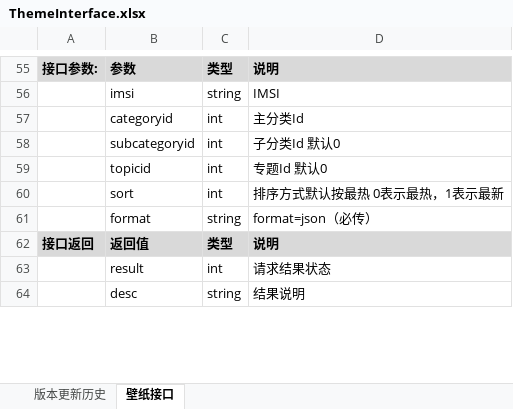
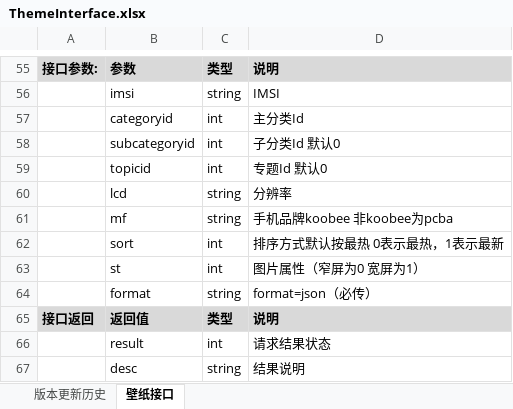
Before and after one commit to itabas016/ebandbox, an Excel workbook: doc/ThemeInterface.xlsx, sheet 壁纸接口, drawn as a sheet; only a part is shown, gaps mark what is left out; values as stored, in another font and other column widths than the file's, no borders; the diff covers the shown part only; the diff names each change by its address in the sheet, - before the commit and + after, or states it on an @@ line.

```diff
--- a/doc/ThemeInterface.xlsx (sheet 壁纸接口)
+++ b/doc/ThemeInterface.xlsx (sheet 壁纸接口)
+row 60:  | lcd | string | 分辨率
+row 61:  | mf | string | 手机品牌koobee 非koobee为pcba
+row 63:  | st | int | 图片属性（窄屏为0 宽屏为1）
```
Also changed, not shown: 1 added row and 5 edited cells elsewhere in this sheet, sheet 版本更新历史.
